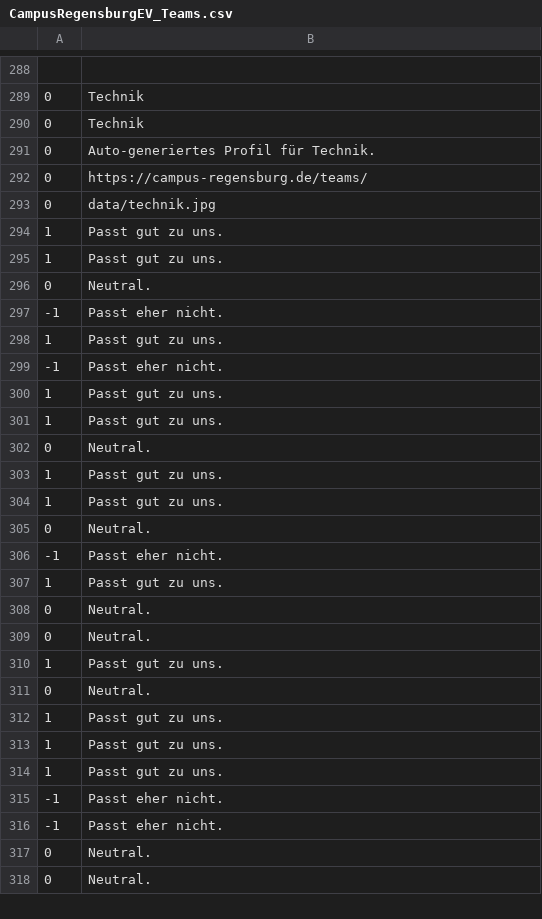
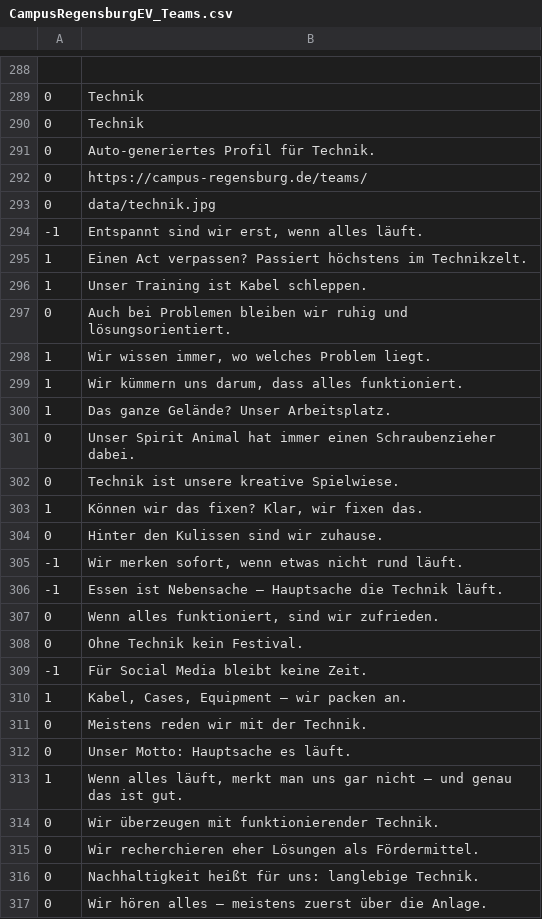
Before and after one commit to thao-tranova/campus-regensburg.volu-mat, a CSV file: data/CampusRegensburgEV_Teams.csv, drawn as a sheet; only a part is shown, gaps mark what is left out; the diff covers the shown part only.

Commit message:
Campus Regensburg specific answers added (technik, pr, staende)

```diff
--- a/data/CampusRegensburgEV_Teams.csv
+++ b/data/CampusRegensburgEV_Teams.csv
@@ -293,26 +293,25 @@
 0;data/technik.jpg
-1;Passt gut zu uns.
-1;Passt gut zu uns.
-0;Neutral.
--1;Passt eher nicht.
-1;Passt gut zu uns.
--1;Passt eher nicht.
-1;Passt gut zu uns.
-1;Passt gut zu uns.
-0;Neutral.
-1;Passt gut zu uns.
-1;Passt gut zu uns.
-0;Neutral.
--1;Passt eher nicht.
-1;Passt gut zu uns.
-0;Neutral.
-0;Neutral.
-1;Passt gut zu uns.
-0;Neutral.
-1;Passt gut zu uns.
-1;Passt gut zu uns.
-1;Passt gut zu uns.
--1;Passt eher nicht.
--1;Passt eher nicht.
-0;Neutral.
-0;Neutral.
+-1;Entspannt sind wir erst, wenn alles läuft.
+1;Einen Act verpassen? Passiert höchstens im Technikzelt.
+1;Unser Training ist Kabel schleppen.
+0;Auch bei Problemen bleiben wir ruhig und lösungsorientiert.
+1;Wir wissen immer, wo welches Problem liegt.
+1;Wir kümmern uns darum, dass alles funktioniert.
+1;Das ganze Gelände? Unser Arbeitsplatz.
+0;Unser Spirit Animal hat immer einen Schraubenzieher dabei.
+0;Technik ist unsere kreative Spielwiese.
+1;Können wir das fixen? Klar, wir fixen das.
+0;Hinter den Kulissen sind wir zuhause.
+-1;Wir merken sofort, wenn etwas nicht rund läuft.
+-1;Essen ist Nebensache – Hauptsache die Technik läuft.
+0;Wenn alles funktioniert, sind wir zufrieden.
+0;Ohne Technik kein Festival.
+-1;Für Social Media bleibt keine Zeit.
+1;Kabel, Cases, Equipment – wir packen an.
+0;Meistens reden wir mit der Technik.
+0;Unser Motto: Hauptsache es läuft.
+1;Wenn alles läuft, merkt man uns gar nicht – und genau das ist gut.
+0;Wir überzeugen mit funktionierender Technik.
+0;Wir recherchieren eher Lösungen als Fördermittel.
+0;Nachhaltigkeit heißt für uns: langlebige Technik.
+0;Wir hören alles – meistens zuerst über die Anlage.
```
Also changed, not shown: 21 added rows, 20 removed rows and 45 edited cells elsewhere in this file.
